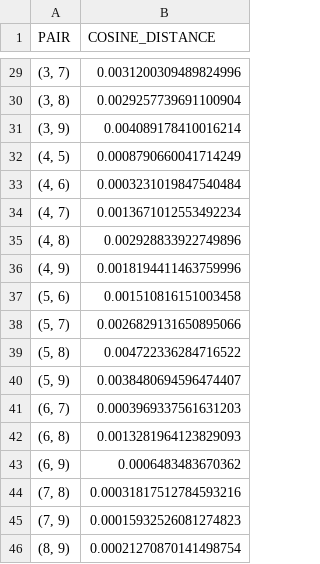
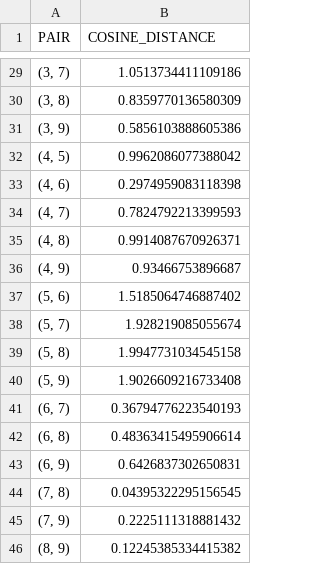
Before and after one commit to EECS-4412/Part-2, a CSV file: csv/215659501-215528797-215494925-T5CO.csv, drawn as a sheet; only a part is shown, gaps mark what is left out; the diff covers the shown part only.

```diff
--- a/csv/215659501-215528797-215494925-T5CO.csv
+++ b/csv/215659501-215528797-215494925-T5CO.csv
@@ -29,18 +29,18 @@ PAIR,COSINE_DISTANCE
-"(3, 7)",0.0031200309489824996
-"(3, 8)",0.0029257739691100904
-"(3, 9)",0.004089178410016214
-"(4, 5)",0.0008790660041714249
-"(4, 6)",0.0003231019847540484
-"(4, 7)",0.0013671012553492234
-"(4, 8)",0.002928833922749896
-"(4, 9)",0.0018194411463759996
-"(5, 6)",0.001510816151003458
-"(5, 7)",0.0026829131650895066
-"(5, 8)",0.004722336284716522
-"(5, 9)",0.0038480694596474407
-"(6, 7)",0.0003969337561631203
-"(6, 8)",0.0013281964123829093
-"(6, 9)",0.0006483483670362
-"(7, 8)",0.00031817512784593216
-"(7, 9)",0.00015932526081274823
-"(8, 9)",0.00021270870141498754
+"(3, 7)",1.0513734411109186
+"(3, 8)",0.8359770136580309
+"(3, 9)",0.5856103888605386
+"(4, 5)",0.9962086077388042
+"(4, 6)",0.2974959083118398
+"(4, 7)",0.7824792213399593
+"(4, 8)",0.9914087670926371
+"(4, 9)",0.93466753896687
+"(5, 6)",1.5185064746887402
+"(5, 7)",1.928219085055674
+"(5, 8)",1.9947731034545158
+"(5, 9)",1.9026609216733408
+"(6, 7)",0.36794776223540193
+"(6, 8)",0.48363415495906614
+"(6, 9)",0.6426837302650831
+"(7, 8)",0.04395322295156545
+"(7, 9)",0.2225111318881432
+"(8, 9)",0.12245385334415382
```
Also changed, not shown: 27 edited cells elsewhere in this file, csv/215659501-215528797-215494925-T5EU.csv, csv/215659501-215528797-215494925-T5ITEMS.csv, 2 other files.
